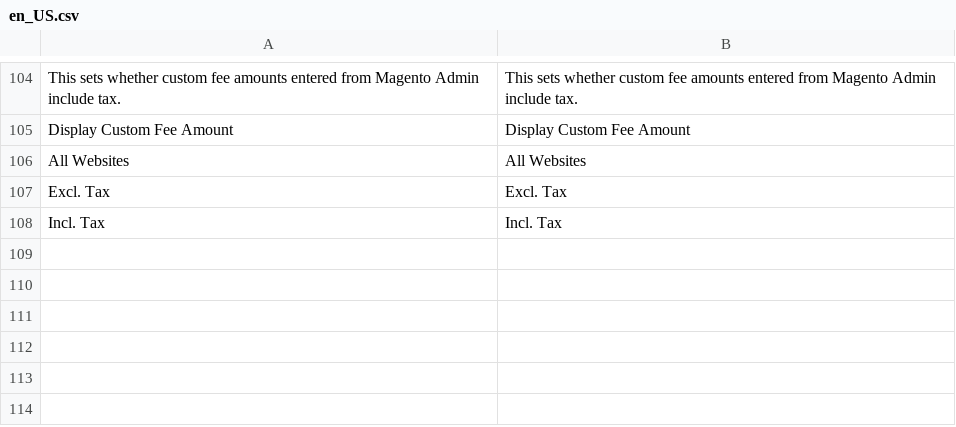
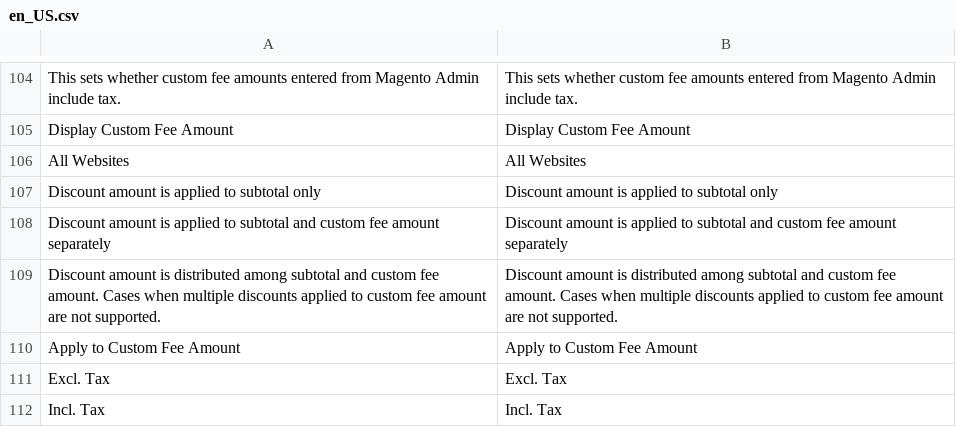
Before and after one commit to JosephLeedy/magento2-module-custom-fees, a CSV file: src/i18n/en_US.csv, drawn as a sheet; only a part is shown, gaps mark what is left out; the diff names each change by its address in the sheet, - before the commit and + after, or states it on an @@ line.

Commit message:
Add toggle to apply sales rules to custom fees

```diff
--- a/src/i18n/en_US.csv
+++ b/src/i18n/en_US.csv
+row 107: Discount amount is applied to subtotal only | Discount amount is applied to subtotal only
+row 108: Discount amount is applied to subtotal and custom fee amount separately | Discount amount is applied to subtotal and custom fee amount separately
+row 109: Discount amount is distributed among subtotal and custom fee amount. Cases when multiple discounts applied to custom fee amount are not supported. | Discount amount is distributed among subtotal and custom fee amount. Cases when multiple discounts applied to custom fee amount are not supported.
+row 110: Apply to Custom Fee Amount | Apply to Custom Fee Amount
```
Also changed, not shown: 4 other files.
